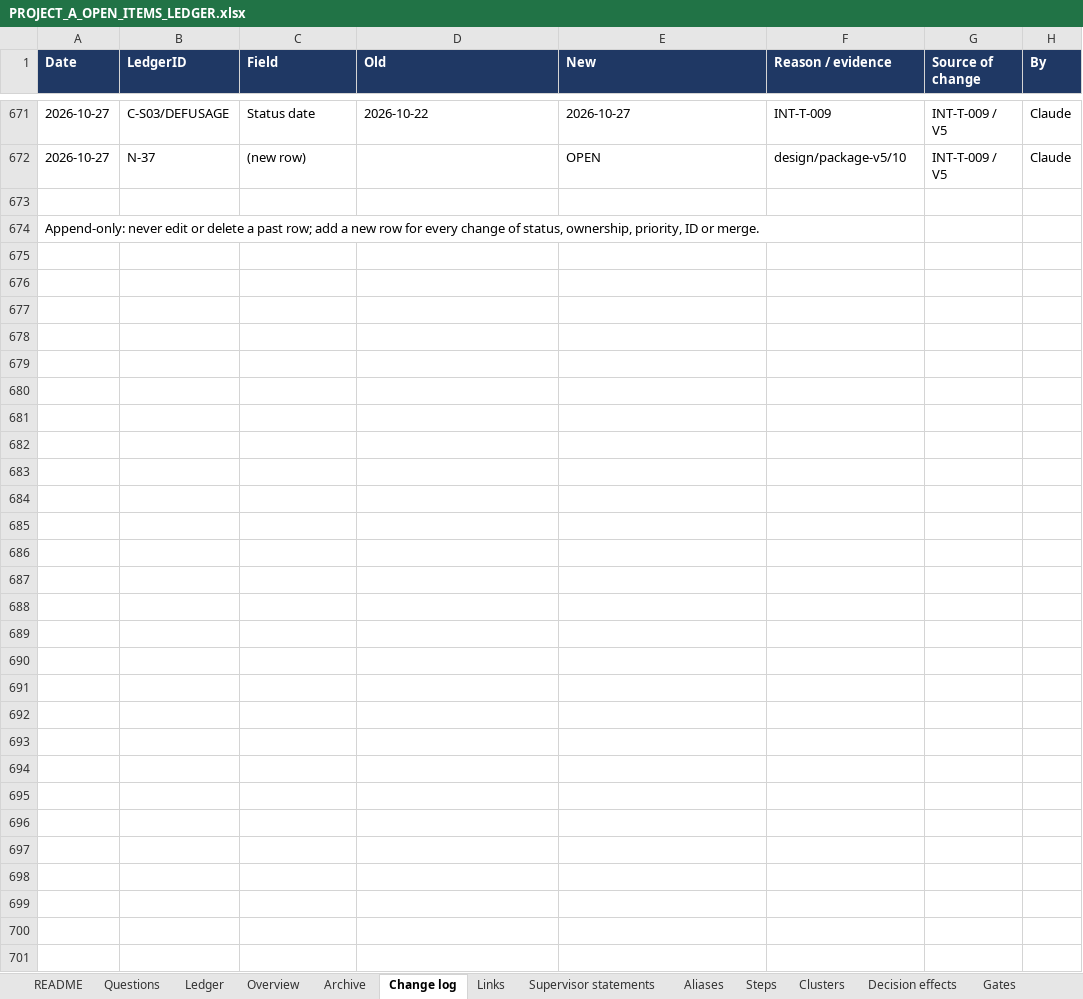
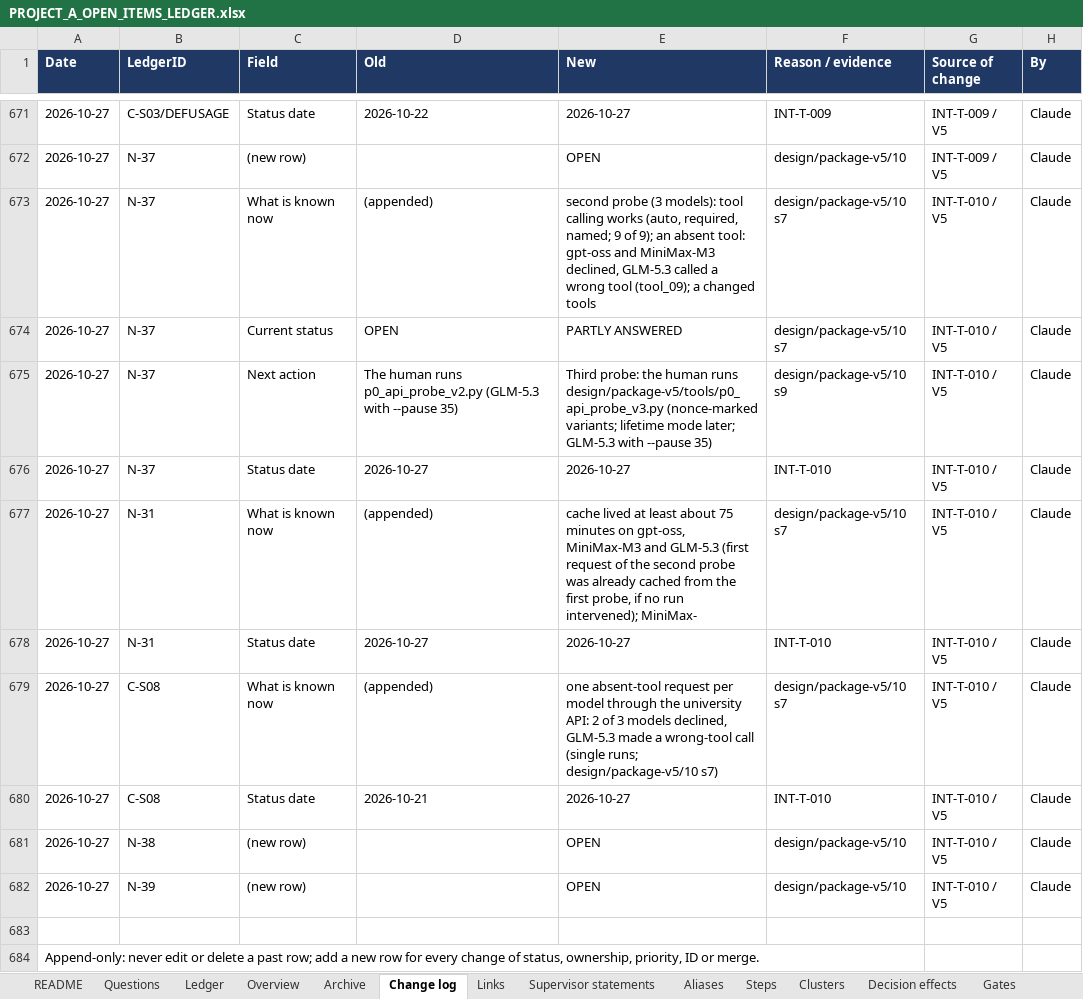
Before and after one commit to omarelansary/thesis-policy-design, an Excel workbook: design/ledger/PROJECT_A_OPEN_ITEMS_LEDGER.xlsx, sheet Change log, drawn as a sheet; only a part is shown, gaps mark what is left out; values as stored, in another font and other column widths than the file's, no borders; the diff names each change by its address in the sheet, - before the commit and + after, or states it on an @@ line.

```diff
--- a/design/ledger/PROJECT_A_OPEN_ITEMS_LEDGER.xlsx (sheet Change log)
+++ b/design/ledger/PROJECT_A_OPEN_ITEMS_LEDGER.xlsx (sheet Change log)
+row 673: 2026-10-27 | N-37 | What is known now | (appended) | second probe (3 models): tool calling works (auto, required, named; 9 of 9); an absent tool: gpt-oss and MiniMax-M3 declined, GLM-5.3 called a wrong tool (tool_09); a changed tools | design/package-v5/10 s7 | INT-T-010 / V5 | Claude
+row 674: 2026-10-27 | N-37 | Current status | OPEN | PARTLY ANSWERED | design/package-v5/10 s7 | INT-T-010 / V5 | Claude
+row 675: 2026-10-27 | N-37 | Next action | The human runs p0_api_probe_v2.py (GLM-5.3 with --pause 35) | Third probe: the human runs design/package-v5/tools/p0_api_probe_v3.py (nonce-marked variants; lifetime mode later; GLM-5.3 with --pause 35) | design/package-v5/10 s9 | INT-T-010 / V5 | Claude
+row 676: 2026-10-27 | N-37 | Status date | 2026-10-27 | 2026-10-27 | INT-T-010 | INT-T-010 / V5 | Claude
+row 677: 2026-10-27 | N-31 | What is known now | (appended) | cache lived at least about 75 minutes on gpt-oss, MiniMax-M3 and GLM-5.3 (first request of the second probe was already cached from the first probe, if no run intervened); MiniMax- | design/package-v5/10 s7 | INT-T-010 / V5 | Claude
+row 678: 2026-10-27 | N-31 | Status date | 2026-10-27 | 2026-10-27 | INT-T-010 | INT-T-010 / V5 | Claude
+row 679: 2026-10-27 | C-S08 | What is known now | (appended) | one absent-tool request per model through the university API: 2 of 3 models declined, GLM-5.3 made a wrong-tool call (single runs; design/package-v5/10 s7) | design/package-v5/10 s7 | INT-T-010 / V5 | Claude
+row 680: 2026-10-27 | C-S08 | Status date | 2026-10-21 | 2026-10-27 | INT-T-010 | INT-T-010 / V5 | Claude
+row 681: 2026-10-27 | N-38 | (new row) |  | OPEN | design/package-v5/10 | INT-T-010 / V5 | Claude
+row 682: 2026-10-27 | N-39 | (new row) |  | OPEN | design/package-v5/10 | INT-T-010 / V5 | Claude
```
Also changed, not shown: sheet Ledger, 16 other files.
